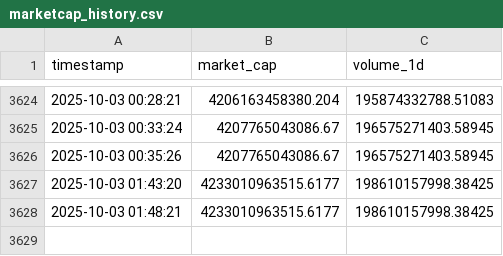
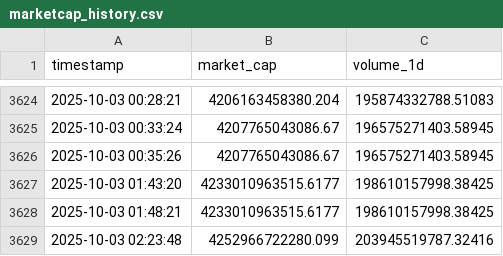
Before and after one commit to Hakimaxxxx/Haki_Crypto2025, a CSV file: marketcap_history.csv, drawn as a sheet; only a part is shown, gaps mark what is left out.

```diff
--- a/marketcap_history.csv
+++ b/marketcap_history.csv
@@ -3628 +3628,2 @@ timestamp,market_cap,volume_1d
 2025-10-03 01:48:21,4233010963515.6177,198610157998.38425
+2025-10-03 02:23:48,4252966722280.099,203945519787.32416
```
Also changed, not shown: dominance_history.csv, 15 other files.
